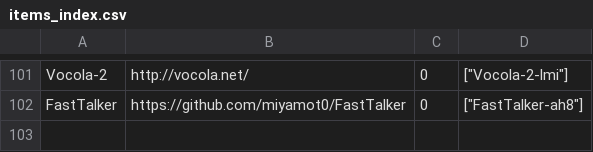
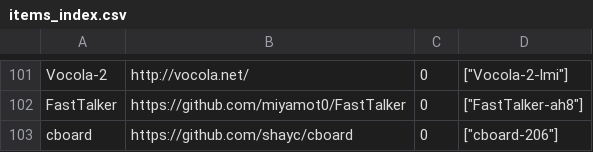
Before and after one commit to openassistive/OpenATFrontEnd, a CSV file: items_index.csv, drawn as a sheet; only a part is shown, gaps mark what is left out.

Commit message:
Add un-moderated item cboard-206

```diff
--- a/items_index.csv
+++ b/items_index.csv
@@ -102 +102,2 @@ Vocola-2,http://vocola.net/,0,"[""Vocola-2-lmi""]"
 FastTalker,https://github.com/miyamot0/FastTalker,0,"[""FastTalker-ah8""]"
+cboard,https://github.com/shayc/cboard,0,"[""cboard-206""]"
```
Also changed, not shown: 3 other files.
